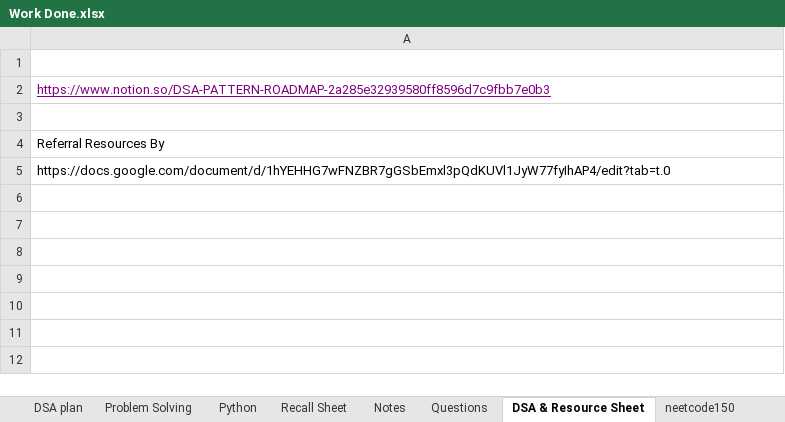
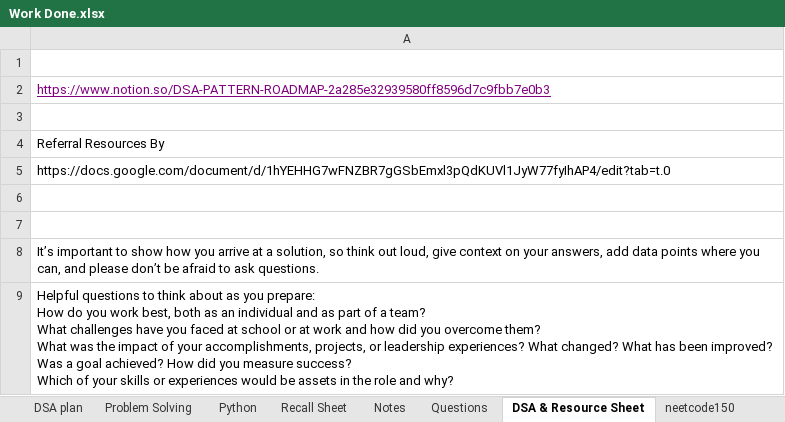
Before and after one commit to swarajp8020/DSA-Java-Practice, an Excel workbook: JavaPrograms/Work Done.xlsx, sheet DSA & Resource Sheet, drawn as a sheet; values as stored, in another font and other column widths than the file's, no borders; ↵ is a line break in a cell; the diff names each change by its address in the sheet, - before the commit and + after, or states it on an @@ line.

```diff
--- a/JavaPrograms/Work Done.xlsx (sheet DSA & Resource Sheet)
+++ b/JavaPrograms/Work Done.xlsx (sheet DSA & Resource Sheet)
+row 6: (empty)
+row 7: (empty)
+row 8: It’s important to show how you arrive at a solution, so think out loud, give context on your answers, add data points where you can, and please don’t be afraid to ask questions.
+row 9: Helpful questions to think about as you prepare: ↵ How do you work best, both as an individual and as part of a team? ↵ What challenges have you faced at school or at work and how did you overcome them? ↵ What was the impact of your accomplishments, projects, or leadership experiences? What changed? What has been improved? Was a goal achieved? How did you measure success? ↵ Which of your skills or experiences would be assets in the role and why?
```
Also changed, not shown: sheet Notes.
